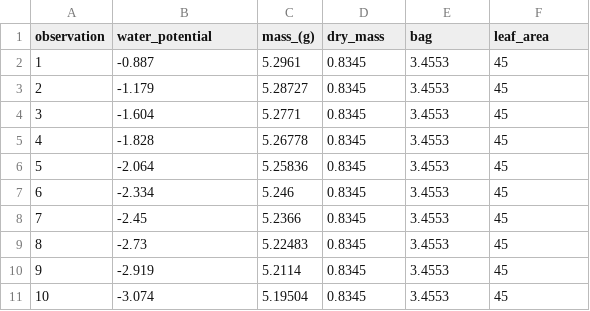
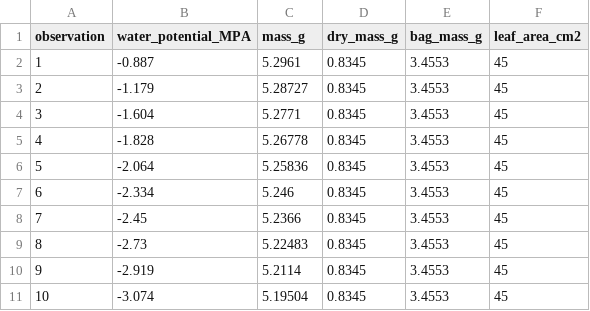
Before and after one commit to gevargu/Plant_Ecophysiology_Tools, a CSV file: Pressure Volume Curves/trial_PVcurve.csv, drawn as a sheet.

Commit message:
Update trial_PVcurve.csv

```diff
--- a/Pressure Volume Curves/trial_PVcurve.csv
+++ b/Pressure Volume Curves/trial_PVcurve.csv
@@ -1,2 +1,2 @@
-observation,water_potential,mass_(g),dry_mass,bag,leaf_area
+observation,water_potential_MPA,mass_g,dry_mass_g,bag_mass_g,leaf_area_cm2
 1,-0.887,5.2961,0.8345,3.4553,45
```
